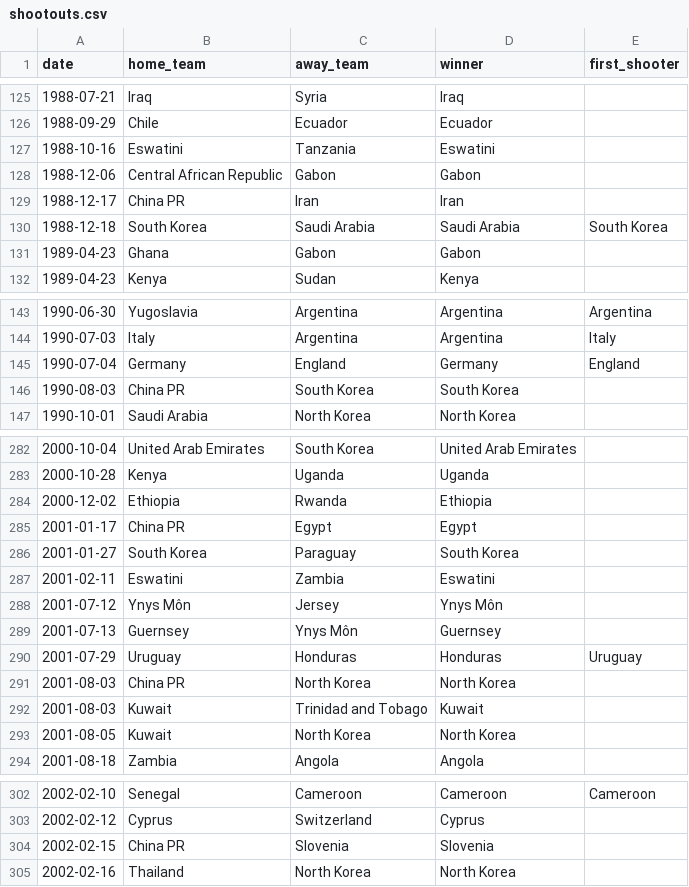
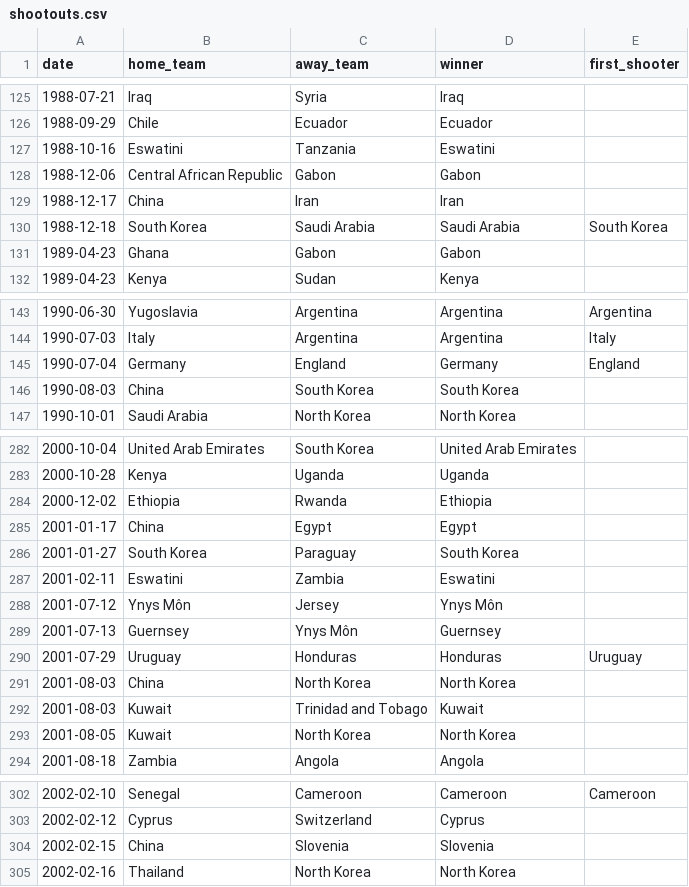
Before and after one commit to martj42/international_results, a CSV file: shootouts.csv, drawn as a sheet; only a part is shown, gaps mark what is left out; the diff covers the shown part only.

Commit message:
China is now China not China PR

```diff
--- a/shootouts.csv
+++ b/shootouts.csv
@@ -128,3 +128,3 @@ date,home_team,away_team,winner,first_shooter
 1988-12-06,Central African Republic,Gabon,Gabon,
-1988-12-17,China PR,Iran,Iran,
+1988-12-17,China,Iran,Iran,
 1988-12-18,South Korea,Saudi Arabia,Saudi Arabia,South Korea
@@ -145,3 +145,3 @@ date,home_team,away_team,winner,first_shooter
 1990-07-04,Germany,England,Germany,England
-1990-08-03,China PR,South Korea,South Korea,
+1990-08-03,China,South Korea,South Korea,
 1990-10-01,Saudi Arabia,North Korea,North Korea,
@@ -284,3 +284,3 @@ date,home_team,away_team,winner,first_shooter
 2000-12-02,Ethiopia,Rwanda,Ethiopia,
-2001-01-17,China PR,Egypt,Egypt,
+2001-01-17,China,Egypt,Egypt,
 2001-01-27,South Korea,Paraguay,South Korea,
@@ -290,3 +290,3 @@ date,home_team,away_team,winner,first_shooter
 2001-07-29,Uruguay,Honduras,Honduras,Uruguay
-2001-08-03,China PR,North Korea,North Korea,
+2001-08-03,China,North Korea,North Korea,
 2001-08-03,Kuwait,Trinidad and Tobago,Kuwait,
@@ -303,3 +303,3 @@ date,home_team,away_team,winner,first_shooter
 2002-02-12,Cyprus,Switzerland,Cyprus,
-2002-02-15,China PR,Slovenia,Slovenia,
+2002-02-15,China,Slovenia,Slovenia,
 2002-02-16,Thailand,North Korea,North Korea,
```
Also changed, not shown: 10 edited cells elsewhere in this file, 1 other file.
